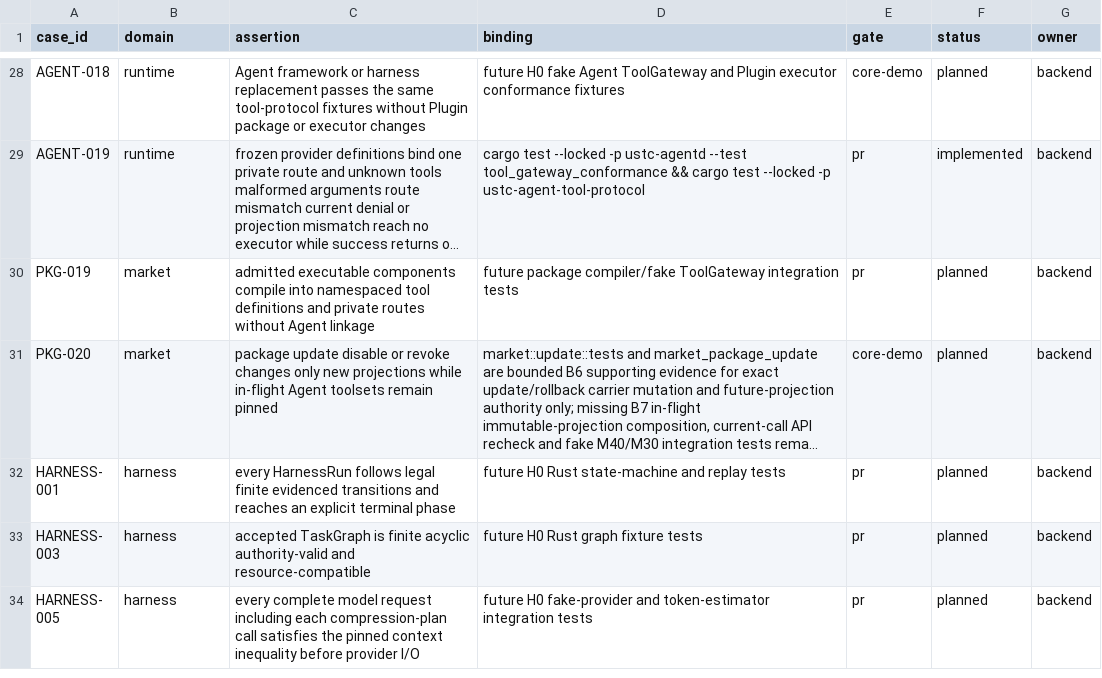
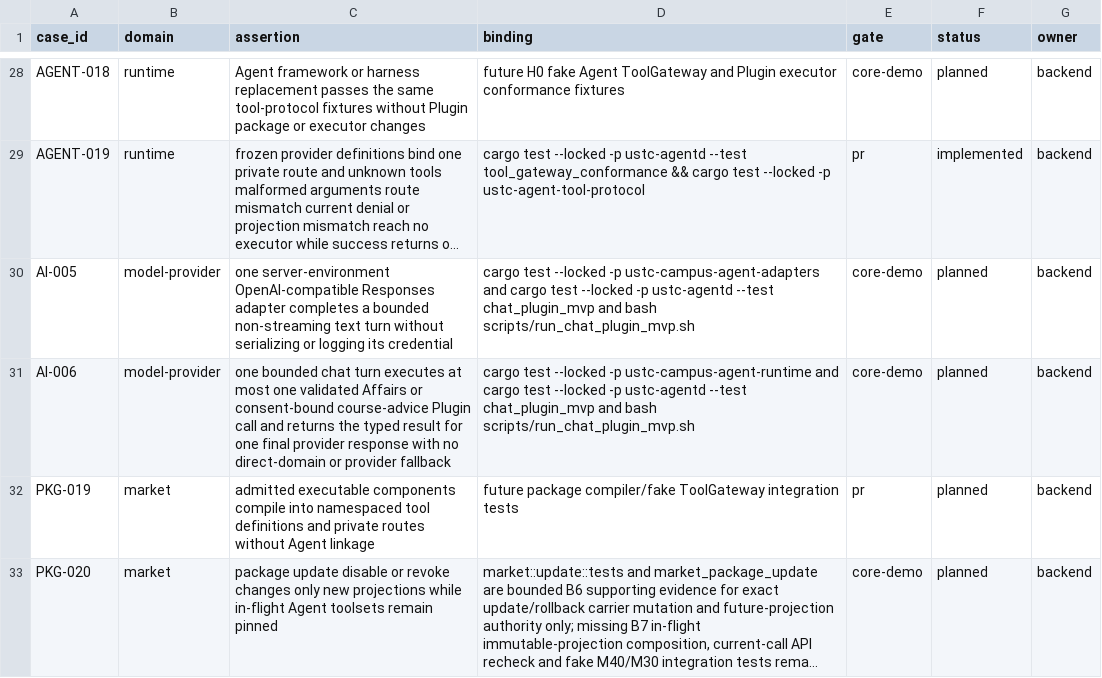
Before and after one commit to Develata/ustc-campus-agent, a TSV file: docs/acceptance/matrix.tsv, drawn as a sheet; only a part is shown, gaps mark what is left out; the shorter side is filled out with more unchanged rows; long unchanged cells end in …; the diff names each change by its address in the sheet, - before the commit and + after, or states it on an @@ line.

Commit message:
docs: freeze chat plugin MVP contract

```diff
--- a/docs/acceptance/matrix.tsv
+++ b/docs/acceptance/matrix.tsv
+row 30: AI-005 | model-provider | one server-environment OpenAI-compatible Responses adapter completes a bounded non-streaming text turn without serializing or logging its credential | cargo test --locked -p ustc-campus-agent-adapters and cargo test --locked -p ustc-agentd --test chat_plugin_mvp and bash scripts/run_chat_plugin_mvp.sh | core-demo | planned | backend
+row 31: AI-006 | model-provider | one bounded chat turn executes at most one validated Affairs or consent-bound course-advice Plugin call and returns the typed result for one final provider response with no direct-domain or provider fallback | cargo test --locked -p ustc-campus-agent-runtime and cargo test --locked -p ustc-agentd --test chat_plugin_mvp and bash scripts/run_chat_plugin_mvp.sh | core-demo | planned | backend
```
Also changed, not shown: 10 other files.
